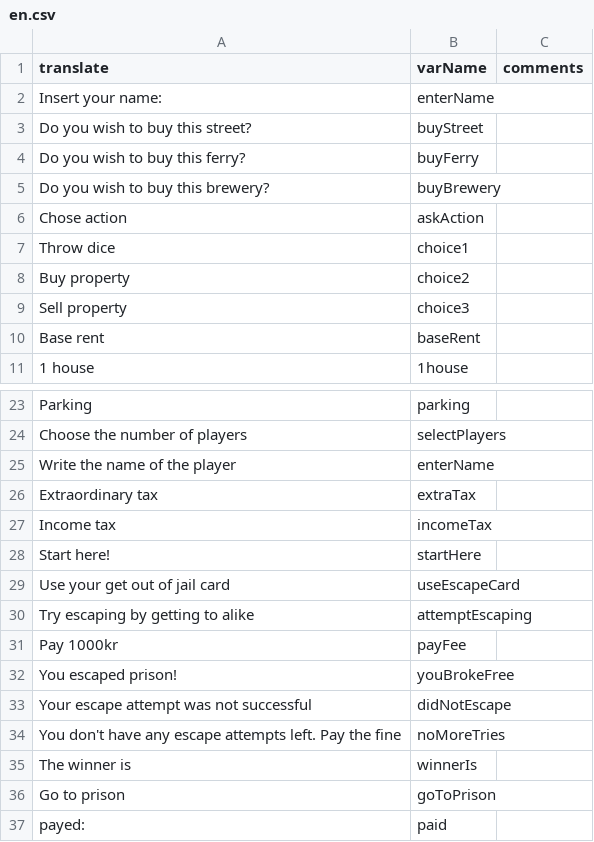
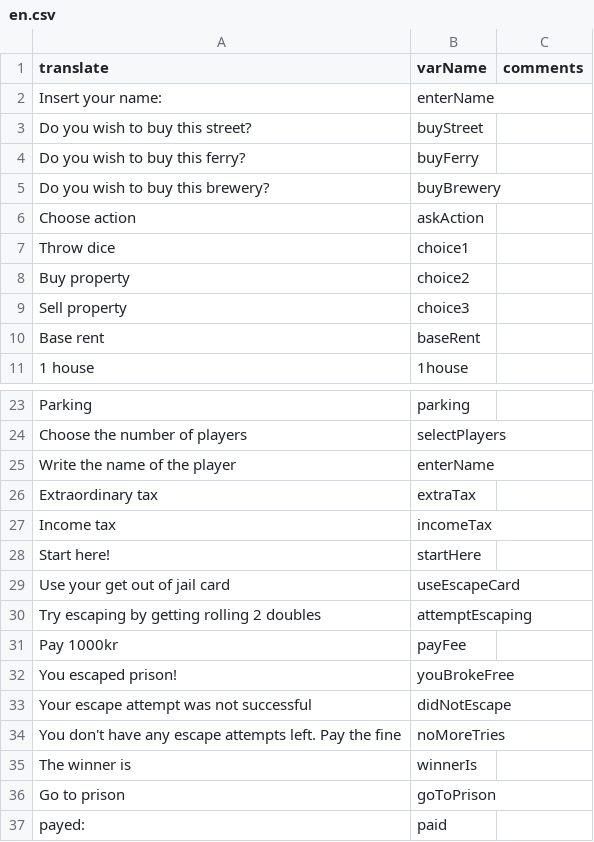
Before and after one commit to Greve2001/CDIO-final, a CSV file: src/main/resources/languages/en.csv, drawn as a sheet; only a part is shown, gaps mark what is left out.

```diff
--- a/src/main/resources/languages/en.csv
+++ b/src/main/resources/languages/en.csv
@@ -5,3 +5,3 @@ Do you wish to buy this ferry? ,buyFerry
 Do you wish to buy this brewery? ,buyBrewery
-Chose action,askAction
+Choose action,askAction
 Throw dice,choice1
@@ -29,3 +29,3 @@ Start here!,startHere
 Use your get out of jail card,useEscapeCard
-Try escaping by getting to alike,attemptEscaping
+Try escaping by getting rolling 2 doubles,attemptEscaping
 Pay 1000kr,payFee
```
Also changed, not shown: 1 other file.
